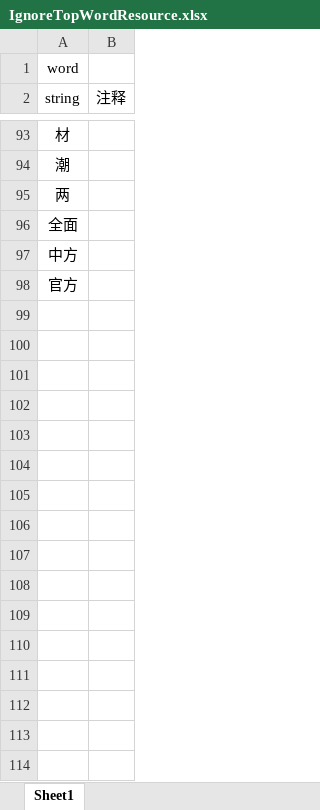
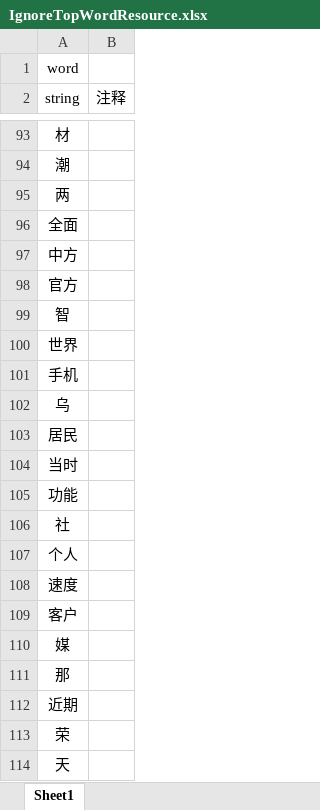
Before and after one commit to jaysunxiao/richguy, an Excel workbook: src/main/resources/excel/IgnoreTopWordResource.xlsx, sheet Sheet1, drawn as a sheet; only a part is shown, gaps mark what is left out; values as stored, in another font and other column widths than the file's, no borders; the diff names each change by its address in the sheet, - before the commit and + after, or states it on an @@ line.

Commit message:
doc

```diff
--- a/src/main/resources/excel/IgnoreTopWordResource.xlsx (sheet Sheet1)
+++ b/src/main/resources/excel/IgnoreTopWordResource.xlsx (sheet Sheet1)
+row 99: 智
+row 100: 世界
+row 101: 手机
+row 102: 乌
+row 103: 居民
+row 104: 当时
+row 105: 功能
+row 106: 社
+row 107: 个人
+row 108: 速度
+row 109: 客户
+row 110: 媒
+row 111: 那
+row 112: 近期
+row 113: 荣
+row 114: 天
```
